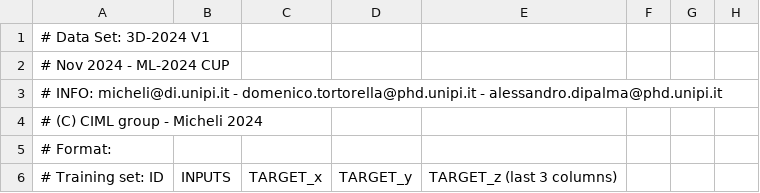
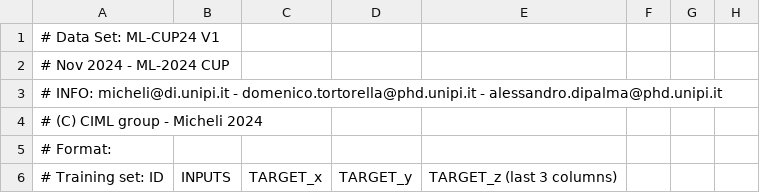
Before and after one commit to Giusgarus/ML-project-B, a CSV file: Datasets/CUP/ML-CUP24-TR.csv, drawn as a sheet; only a part is shown; the diff names each change by its address in the sheet, - before the commit and + after, or states it on an @@ line.

```diff
--- a/Datasets/CUP/ML-CUP24-TR.csv
+++ b/Datasets/CUP/ML-CUP24-TR.csv
-A1: # Data Set: 3D-2024 V1
+A1: # Data Set: ML-CUP24 V1
```
Also changed, not shown: Datasets/CUP/ML-CUP24-TS.csv, kerasCUP_pred.csv, 8 other files.
